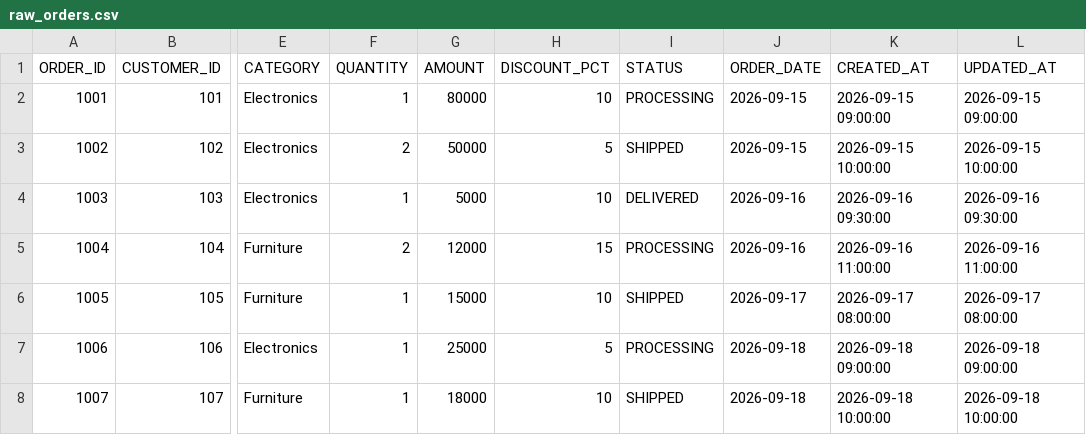
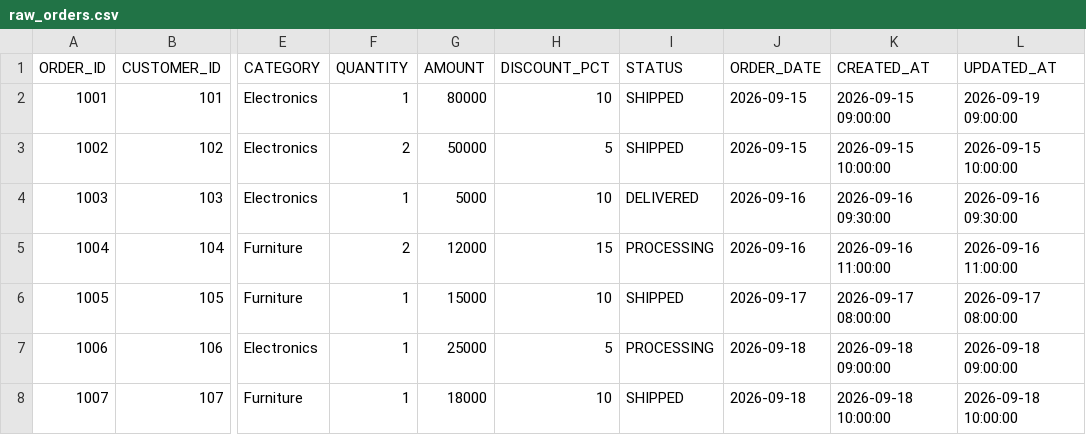
Before and after one commit to IN1734-Padmapriya/DBT_Training, a CSV file: seeds/raw_orders.csv, drawn as a sheet; only a part is shown, gaps mark what is left out; the diff names each change by its address in the sheet, - before the commit and + after, or states it on an @@ line.

```diff
--- a/seeds/raw_orders.csv
+++ b/seeds/raw_orders.csv
-I2 (STATUS): PROCESSING
+I2 (STATUS): SHIPPED
-L2 (UPDATED_AT): 2026-09-15 09:00:00
+L2 (UPDATED_AT): 2026-09-19 09:00:00
```
Also changed, not shown: 1 other file.
